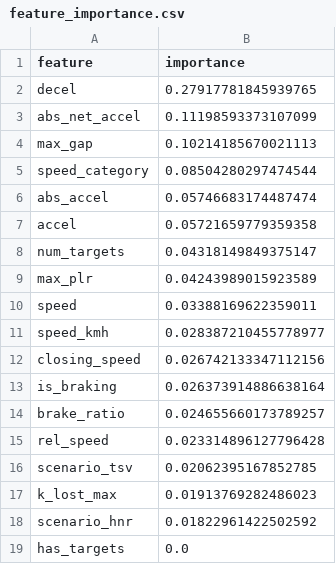
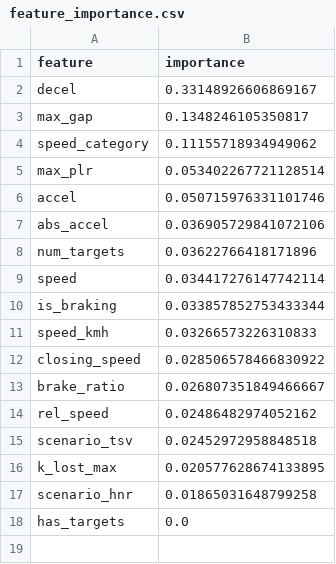
Before and after one commit to omkarrr88/V2V, a CSV file: Outputs/feature_importance.csv, drawn as a sheet.

```diff
--- a/Outputs/feature_importance.csv
+++ b/Outputs/feature_importance.csv
@@ -1,19 +1,18 @@
 feature,importance
-decel,0.27917781845939765
-abs_net_accel,0.11198593373107099
-max_gap,0.10214185670021113
-speed_category,0.08504280297474544
-abs_accel,0.05746683174487474
-accel,0.05721659779359358
-num_targets,0.04318149849375147
-max_plr,0.04243989015923589
-speed,0.03388169622359011
-speed_kmh,0.028387210455778977
-closing_speed,0.026742133347112156
-is_braking,0.026373914886638164
-brake_ratio,0.024655660173789257
-rel_speed,0.023314896127796428
-scenario_tsv,0.02062395167852785
-k_lost_max,0.01913769282486023
-scenario_hnr,0.01822961422502592
+decel,0.33148926606869167
+max_gap,0.1348246105350817
+speed_category,0.11155718934949062
+max_plr,0.053402267721128514
+accel,0.050715976331101746
+abs_accel,0.036905729841072106
+num_targets,0.03622766418171896
+speed,0.034417276147742114
+is_braking,0.033857852753433344
+speed_kmh,0.03266573226310833
+closing_speed,0.028506578466830922
+brake_ratio,0.026807351849466667
+rel_speed,0.02486482974052162
+scenario_tsv,0.02452972958848518
+k_lost_max,0.020577628674133895
+scenario_hnr,0.01865031648799258
 has_targets,0.0
```
Also changed, not shown: 25 other files.
